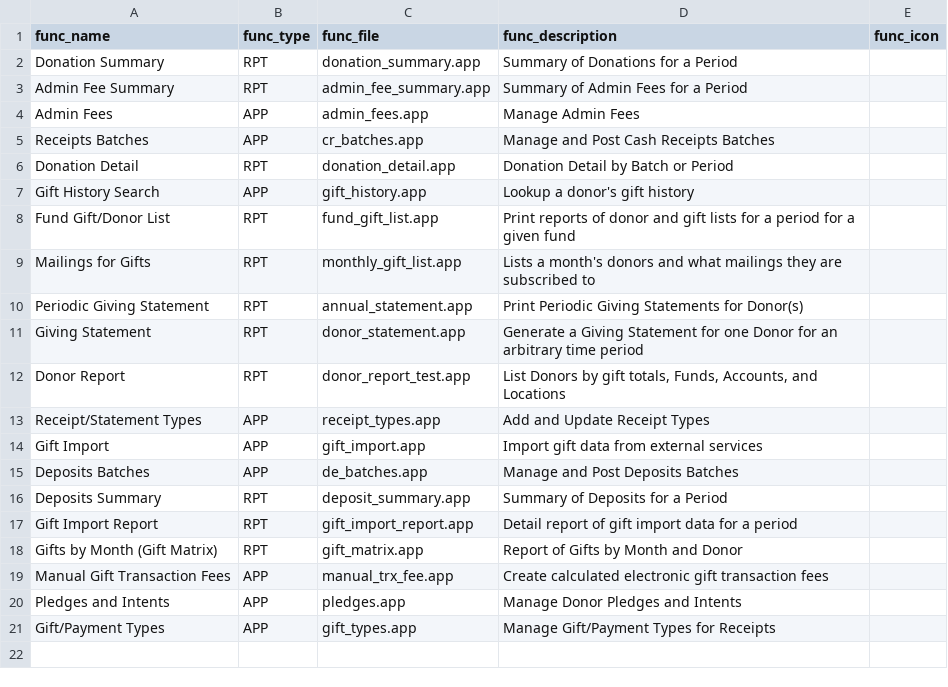
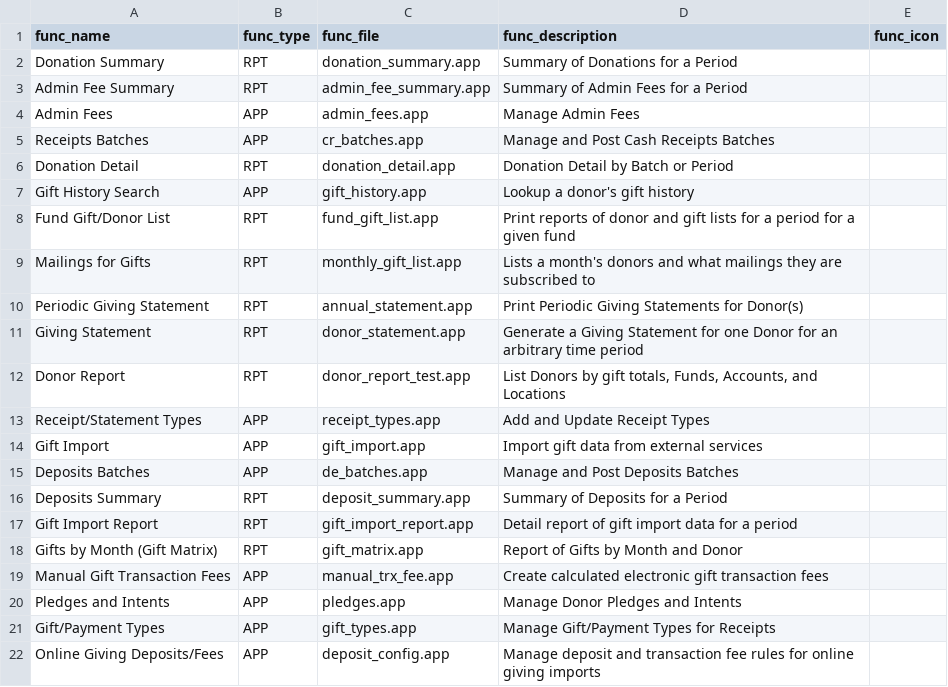
Before and after one commit to LightSys/kardia, a CSV file: kardia-app/modules/rcpt/kardia_functions.csv, drawn as a sheet.

```diff
--- a/kardia-app/modules/rcpt/kardia_functions.csv
+++ b/kardia-app/modules/rcpt/kardia_functions.csv
@@ -21 +21,2 @@ Pledges and Intents,APP,pledges.app,Manage Donor Pledges and Intents,
 Gift/Payment Types,APP,gift_types.app,Manage Gift/Payment Types for Receipts,
+Online Giving Deposits/Fees,APP,deposit_config.app,Manage deposit and transaction fee rules for online giving imports,
```
Also changed, not shown: 2 other files.
